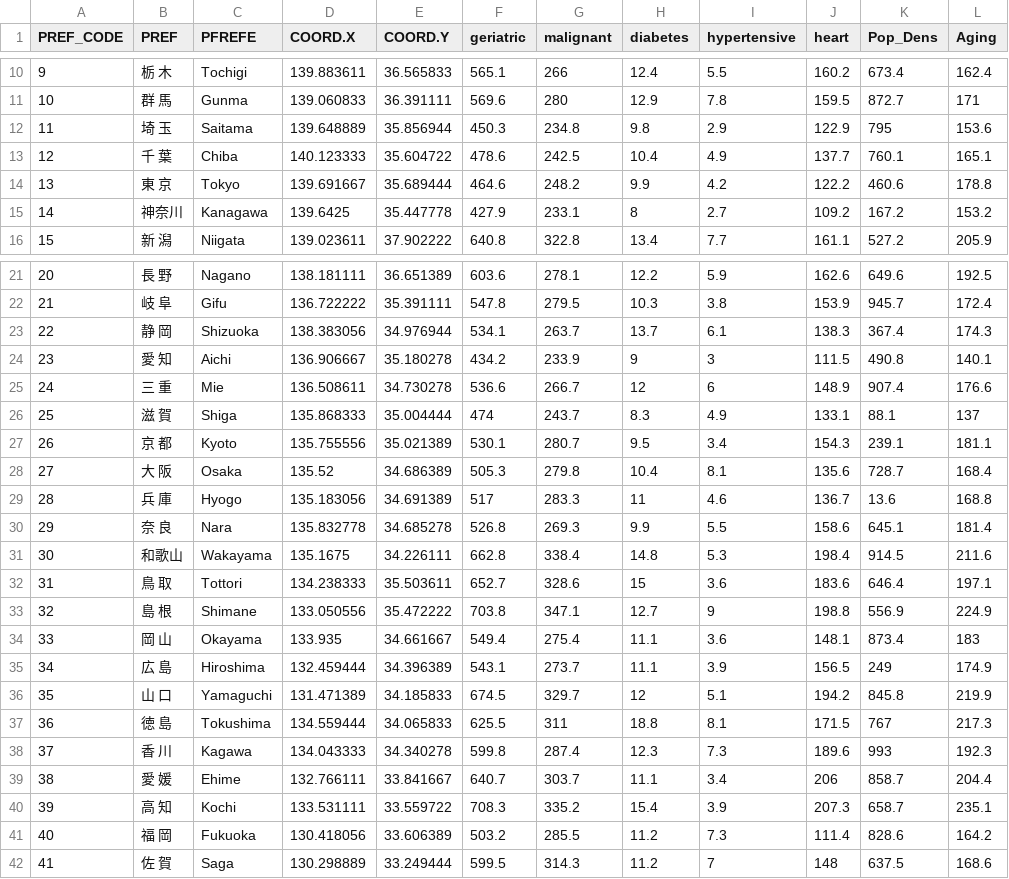
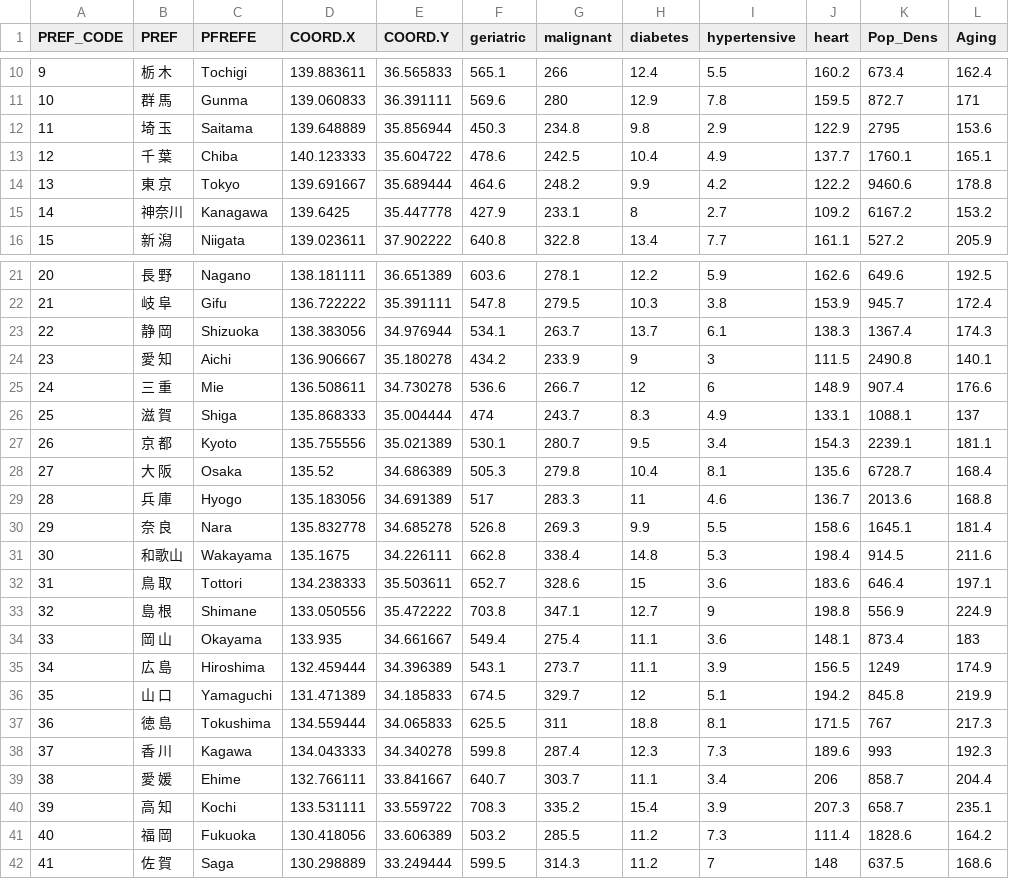
Before and after one commit to fusion0202/RStat, a CSV file: map/COD2009.csv, drawn as a sheet; only a part is shown, gaps mark what is left out; the diff covers the shown part only.

Commit message:
modified

```diff
--- a/map/COD2009.csv
+++ b/map/COD2009.csv
@@ -11,6 +11,6 @@
 10	"群　馬"	"Gunma"	139.060833	36.391111	569.6	280	12.9	7.8	159.5	872.7	171
-11	"埼　玉"	"Saitama"	139.648889	35.856944	450.3	234.8	9.8	2.9	122.9	795	153.6
-12	"千　葉"	"Chiba"	140.123333	35.604722	478.6	242.5	10.4	4.9	137.7	760.1	165.1
-13	"東　京"	"Tokyo"	139.691667	35.689444	464.6	248.2	9.9	4.2	122.2	460.6	178.8
-14	"神奈川"	"Kanagawa"	139.6425	35.447778	427.9	233.1	8	2.7	109.2	167.2	153.2
+11	"埼　玉"	"Saitama"	139.648889	35.856944	450.3	234.8	9.8	2.9	122.9	2795	153.6
+12	"千　葉"	"Chiba"	140.123333	35.604722	478.6	242.5	10.4	4.9	137.7	1760.1	165.1
+13	"東　京"	"Tokyo"	139.691667	35.689444	464.6	248.2	9.9	4.2	122.2	9460.6	178.8
+14	"神奈川"	"Kanagawa"	139.6425	35.447778	427.9	233.1	8	2.7	109.2	6167.2	153.2
 15	"新　潟"	"Niigata"	139.023611	37.902222	640.8	322.8	13.4	7.7	161.1	527.2	205.9
@@ -22,10 +22,10 @@
 21	"岐　阜"	"Gifu"	136.722222	35.391111	547.8	279.5	10.3	3.8	153.9	945.7	172.4
-22	"静　岡"	"Shizuoka"	138.383056	34.976944	534.1	263.7	13.7	6.1	138.3	367.4	174.3
-23	"愛　知"	"Aichi"	136.906667	35.180278	434.2	233.9	9	3	111.5	490.8	140.1
+22	"静　岡"	"Shizuoka"	138.383056	34.976944	534.1	263.7	13.7	6.1	138.3	1367.4	174.3
+23	"愛　知"	"Aichi"	136.906667	35.180278	434.2	233.9	9	3	111.5	2490.8	140.1
 24	"三　重"	"Mie"	136.508611	34.730278	536.6	266.7	12	6	148.9	907.4	176.6
-25	"滋　賀"	"Shiga"	135.868333	35.004444	474	243.7	8.3	4.9	133.1	88.1	137
-26	"京　都"	"Kyoto"	135.755556	35.021389	530.1	280.7	9.5	3.4	154.3	239.1	181.1
-27	"大　阪"	"Osaka"	135.52	34.686389	505.3	279.8	10.4	8.1	135.6	728.7	168.4
-28	"兵　庫"	"Hyogo"	135.183056	34.691389	517	283.3	11	4.6	136.7	13.6	168.8
-29	"奈　良"	"Nara"	135.832778	34.685278	526.8	269.3	9.9	5.5	158.6	645.1	181.4
+25	"滋　賀"	"Shiga"	135.868333	35.004444	474	243.7	8.3	4.9	133.1	1088.1	137
+26	"京　都"	"Kyoto"	135.755556	35.021389	530.1	280.7	9.5	3.4	154.3	2239.1	181.1
+27	"大　阪"	"Osaka"	135.52	34.686389	505.3	279.8	10.4	8.1	135.6	6728.7	168.4
+28	"兵　庫"	"Hyogo"	135.183056	34.691389	517	283.3	11	4.6	136.7	2013.6	168.8
+29	"奈　良"	"Nara"	135.832778	34.685278	526.8	269.3	9.9	5.5	158.6	1645.1	181.4
 30	"和歌山"	"Wakayama"	135.1675	34.226111	662.8	338.4	14.8	5.3	198.4	914.5	211.6
@@ -34,3 +34,3 @@
 33	"岡　山"	"Okayama"	133.935	34.661667	549.4	275.4	11.1	3.6	148.1	873.4	183
-34	"広　島"	"Hiroshima"	132.459444	34.396389	543.1	273.7	11.1	3.9	156.5	249	174.9
+34	"広　島"	"Hiroshima"	132.459444	34.396389	543.1	273.7	11.1	3.9	156.5	1249	174.9
 35	"山　口"	"Yamaguchi"	131.471389	34.185833	674.5	329.7	12	5.1	194.2	845.8	219.9
@@ -40,3 +40,3 @@
 39	"高　知"	"Kochi"	133.531111	33.559722	708.3	335.2	15.4	3.9	207.3	658.7	235.1
-40	"福　岡"	"Fukuoka"	130.418056	33.606389	503.2	285.5	11.2	7.3	111.4	828.6	164.2
+40	"福　岡"	"Fukuoka"	130.418056	33.606389	503.2	285.5	11.2	7.3	111.4	1828.6	164.2
 41	"佐　賀"	"Saga"	130.298889	33.249444	599.5	314.3	11.2	7	148	637.5	168.6
```
Also changed, not shown: 1 edited cell elsewhere in this file.
